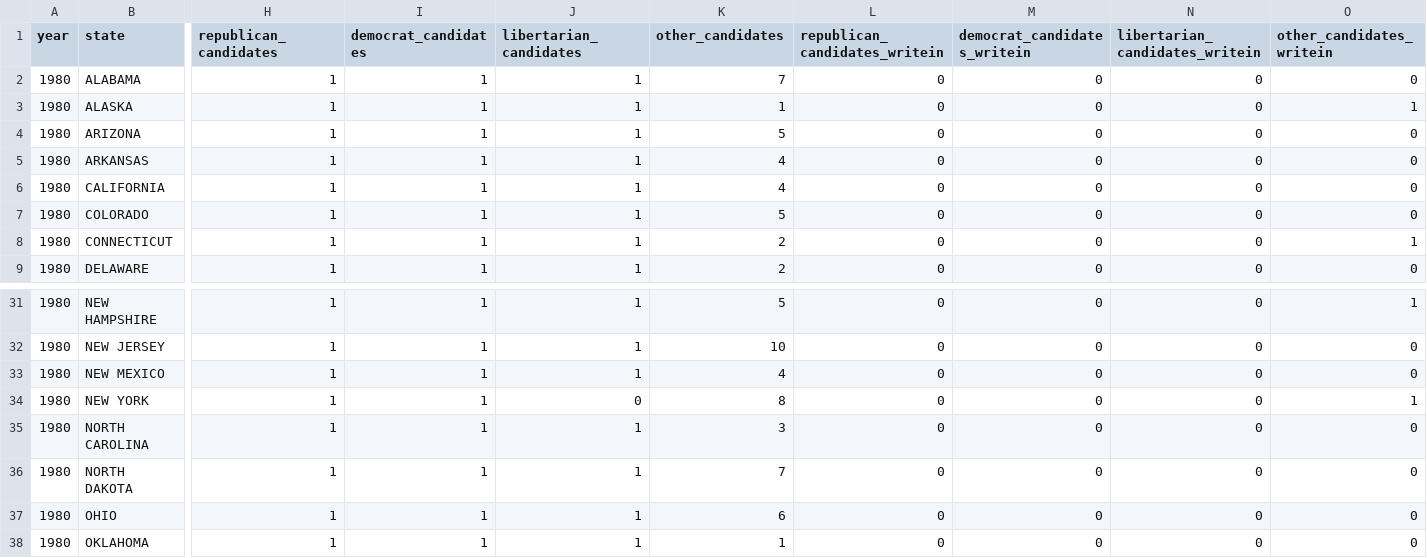
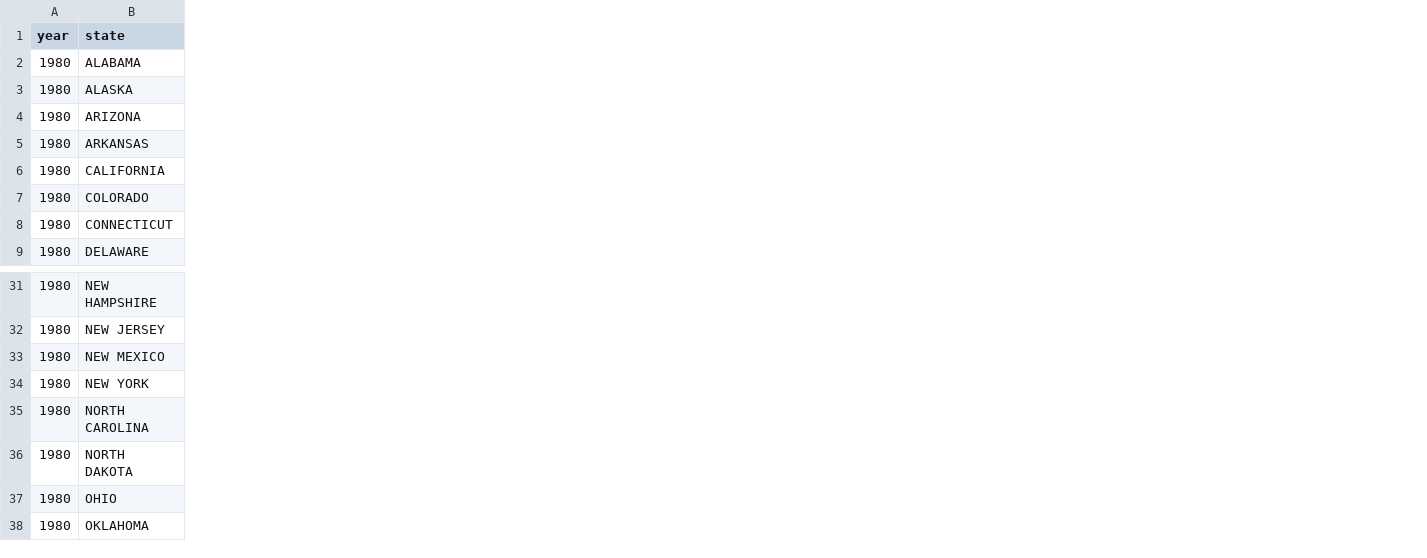
Before and after one commit to sw1kwon/usa-elections, a CSV file: temp/v2_p/temp2_president_1980.csv, drawn as a sheet; only a part is shown, gaps mark what is left out; the diff covers the shown part only; the diff names each change by its address in the sheet, - before the commit and + after, or states it on an @@ line.

```diff
--- a/temp/v2_p/temp2_president_1980.csv
+++ b/temp/v2_p/temp2_president_1980.csv
-column H (republican_candidates), rows 2-9: all 1; rows 31-38: all 1
-column I (democrat_candidates), rows 2-9: all 1; rows 31-38: all 1
-column J (libertarian_candidates), rows 2-9: all 1; rows 31-38: 1 | 1 | 1 | 0 | 1 | 1 | 1 | 1
-column K (other_candidates), rows 2-9: 7 | 1 | 5 | 4 | 4 | 5 | 2 | 2; rows 31-38: 5 | 10 | 4 | 8 | 3 | 7 | 6 | 1
-column L (republican_candidates_writein), rows 2-9: all 0; rows 31-38: all 0
-column M (democrat_candidates_writein), rows 2-9: all 0; rows 31-38: all 0
-column N (libertarian_candidates_writein), rows 2-9: all 0; rows 31-38: all 0
-column O (other_candidates_writein), rows 2-9: 0 | 1 | 0 | 0 | 0 | 0 | 1 | 0; rows 31-38: 1 | 0 | 0 | 1 | 0 | 0 | 0 | 0
```
Also changed, not shown: 4 edited cells elsewhere in this file, temp/v2_p/temp2_president_1976.csv, temp/v2_p/temp2_president_1992.csv, 21 other files.
